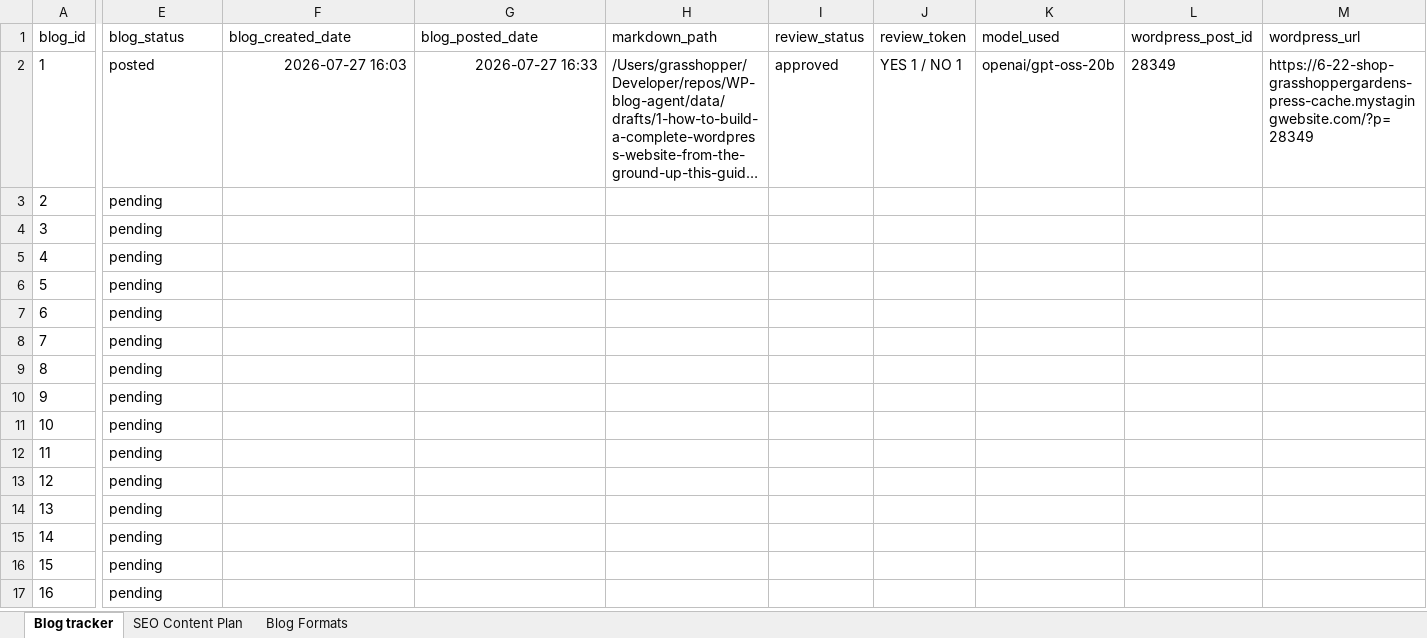
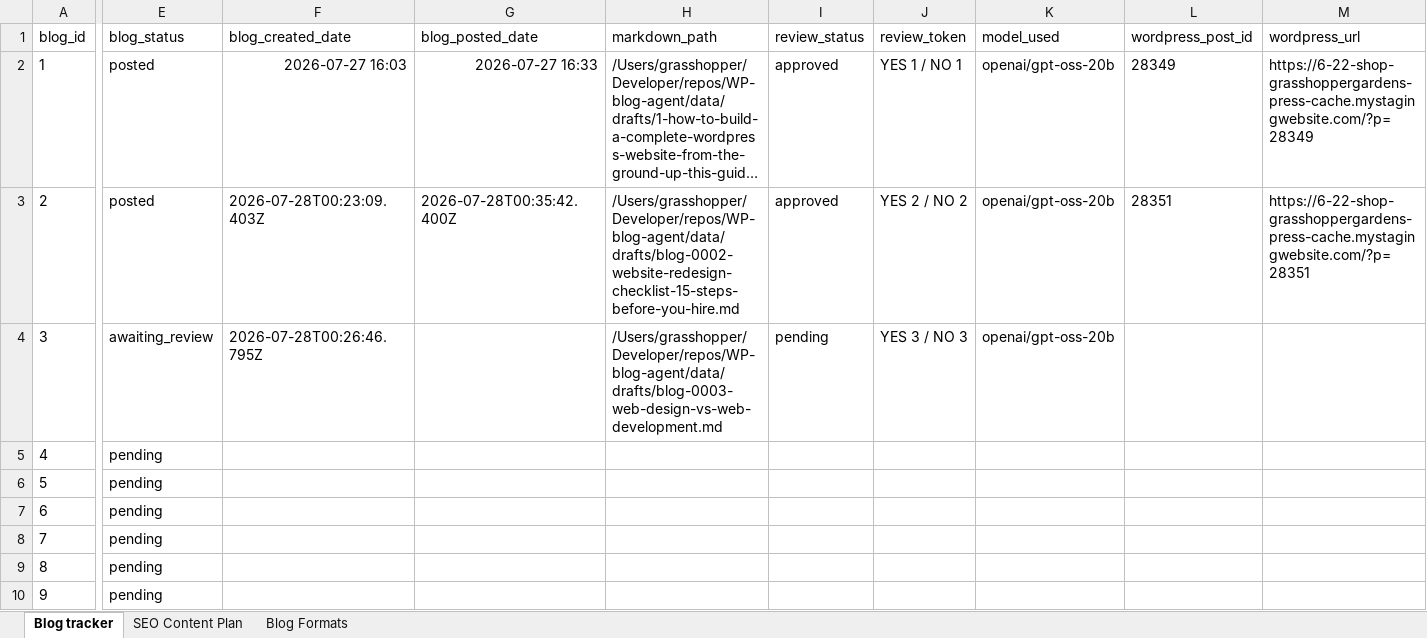
Before and after one commit to nolanyoungg/WP-blog-agent, an Excel workbook: manual-files/wordpress-blog-content-tracker.xlsx, sheet Blog tracker, drawn as a sheet; only a part is shown, gaps mark what is left out; the shorter side is filled out with more unchanged rows; long unchanged cells end in …; values as stored, in another font and other column widths than the file's, no borders; the diff names each change by its address in the sheet, - before the commit and + after, or states it on an @@ line.

Commit message:
Preserve confirmed posts when Messages notifications fail

```diff
--- a/manual-files/wordpress-blog-content-tracker.xlsx (sheet Blog tracker)
+++ b/manual-files/wordpress-blog-content-tracker.xlsx (sheet Blog tracker)
-E3 (blog_status): pending
+E3 (blog_status): posted
-F3 (blog_created_date): (empty)
+F3 (blog_created_date): 2026-07-28T00:23:09.403Z
-G3 (blog_posted_date): (empty)
+G3 (blog_posted_date): 2026-07-28T00:35:42.400Z
-H3 (markdown_path): (empty)
+H3 (markdown_path): /Users/grasshopper/Developer/repos/WP-blog-agent/data/drafts/blog-0002-website-redesign-checklist-15-steps-before-you-hire.md
-I3 (review_status): (empty)
+I3 (review_status): approved
-J3 (review_token): (empty)
+J3 (review_token): YES 2 / NO 2
-K3:K4 (model_used): (empty)
+K3:K4 (model_used): openai/gpt-oss-20b
-L3 (wordpress_post_id): (empty)
+L3 (wordpress_post_id): 28351
-M3 (wordpress_url): (empty)
+M3 (wordpress_url): https://6-22-shop-grasshoppergardens-press-cache.mystagingwebsite.com/?p=28351
-E4 (blog_status): pending
+E4 (blog_status): awaiting_review
-F4 (blog_created_date): (empty)
+F4 (blog_created_date): 2026-07-28T00:26:46.795Z
-H4 (markdown_path): (empty)
+H4 (markdown_path): /Users/grasshopper/Developer/repos/WP-blog-agent/data/drafts/blog-0003-web-design-vs-web-development.md
-I4 (review_status): (empty)
+I4 (review_status): pending
-J4 (review_token): (empty)
+J4 (review_token): YES 3 / NO 3
```
Also changed, not shown: 2 other files.
